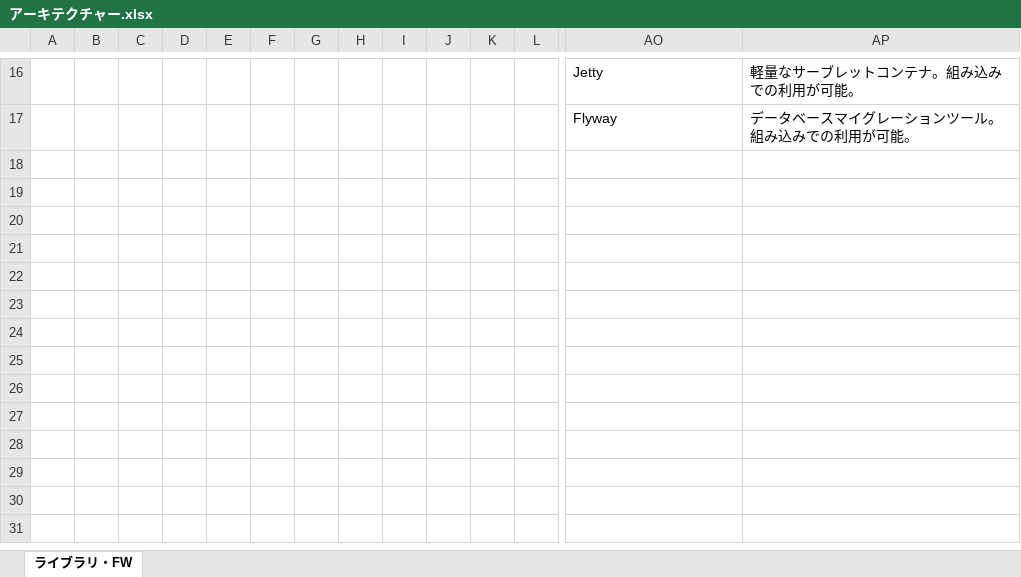
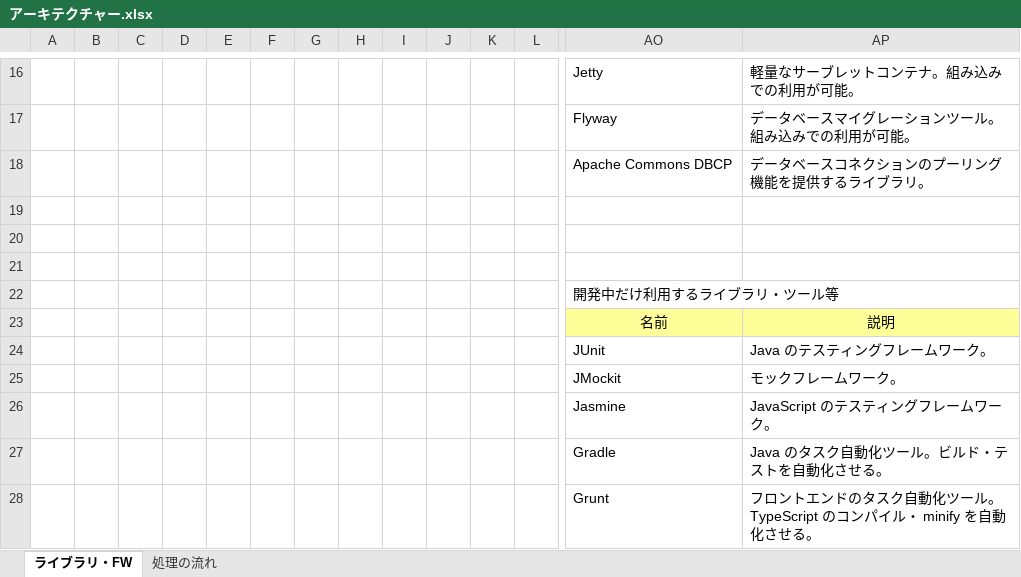
Before and after one commit to typescript-exercise/rusk, an Excel workbook: doc/アーキテクチャー.xlsx, sheet ライブラリ・FW, drawn as a sheet; only a part is shown, gaps mark what is left out; values as stored, in another font and other column widths than the file's, no borders; charts and pictures not drawn; rows hold the shown columns only; the diff names each change by its address in the sheet, - before the commit and + after, or states it on an @@ line.

```diff
--- a/doc/アーキテクチャー.xlsx (sheet ライブラリ・FW)
+++ b/doc/アーキテクチャー.xlsx (sheet ライブラリ・FW)
+sheet tab: 処理の流れ
+row 18:  |  |  |  |  |  |  |  |  |  |  |  | Apache Commons DBCP | データベースコネクションのプーリング機能を提供するライブラリ。
+row 19: (empty)
+row 20: (empty)
+row 21: (empty)
+row 22:  |  |  |  |  |  |  |  |  |  |  |  | 開発中だけ利用するライブラリ・ツール等
+row 23:  |  |  |  |  |  |  |  |  |  |  |  | 名前 | 説明
+row 24:  |  |  |  |  |  |  |  |  |  |  |  | JUnit | Java のテスティングフレームワーク。
+row 25:  |  |  |  |  |  |  |  |  |  |  |  | JMockit | モックフレームワーク。
+row 26:  |  |  |  |  |  |  |  |  |  |  |  | Jasmine | JavaScript のテスティングフレームワーク。
+row 27:  |  |  |  |  |  |  |  |  |  |  |  | Gradle | Java のタスク自動化ツール。ビルド・テストを自動化させる。
+row 28:  |  |  |  |  |  |  |  |  |  |  |  | Grunt | フロントエンドのタスク自動化ツール。TypeScript のコンパイル・ minify を自動化させる。
```
Also changed, not shown: charts or pictures, 1 other file.
